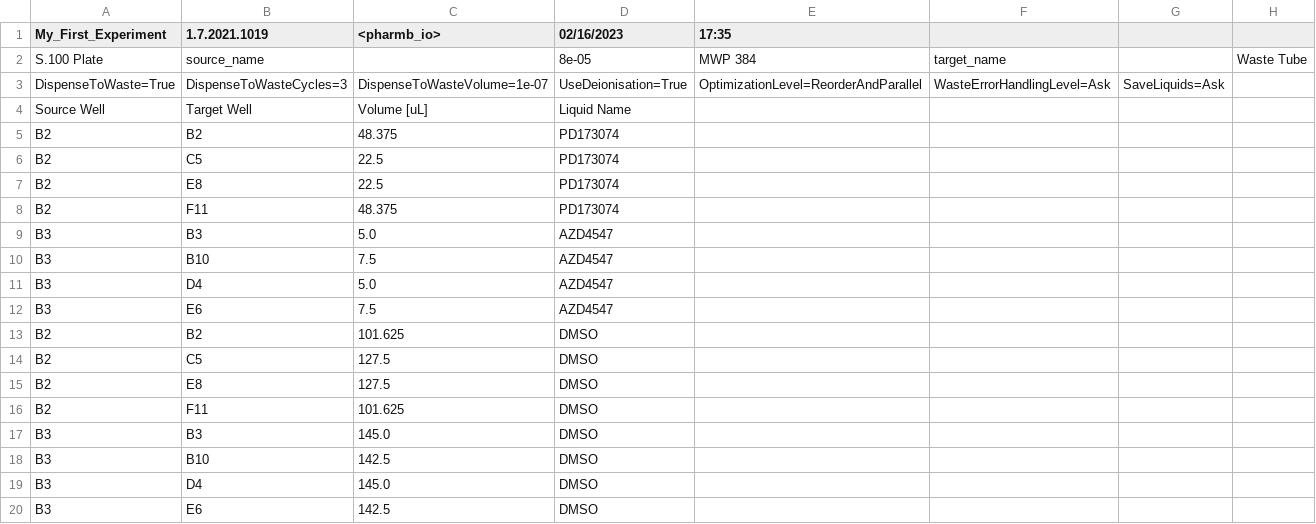
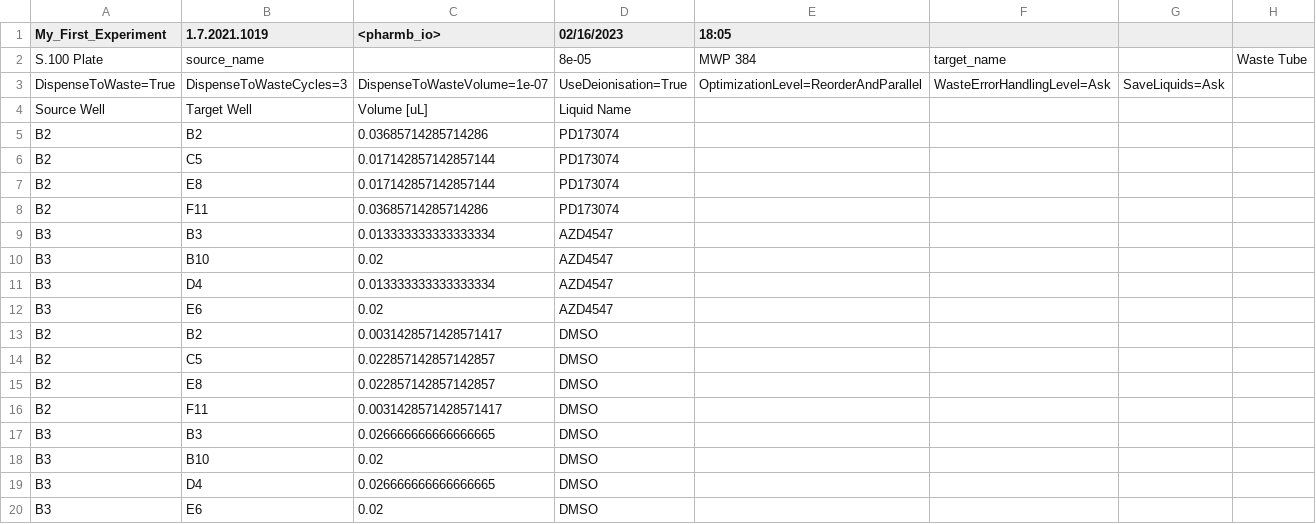
Before and after one commit to pharmbio/plaid, a CSV file: utilities/my_idot_example.csv, drawn as a sheet.

```diff
--- a/utilities/my_idot_example.csv
+++ b/utilities/my_idot_example.csv
@@ -1,2 +1,2 @@
-My_First_Experiment,1.7.2021.1019,<pharmb_io>,02/16/2023,17:35,,,
+My_First_Experiment,1.7.2021.1019,<pharmb_io>,02/16/2023,18:05,,,
 S.100 Plate,source_name,,8e-05,MWP 384,target_name,,Waste Tube
@@ -4,17 +4,17 @@ DispenseToWaste=True,DispenseToWasteCycles=3,DispenseToWasteVolume=1e-07,UseDeio
 Source Well,Target Well,Volume [uL],Liquid Name,,,,
-B2,B2,48.375,PD173074,,,,
-B2,C5,22.5,PD173074,,,,
-B2,E8,22.5,PD173074,,,,
-B2,F11,48.375,PD173074,,,,
-B3,B3,5.0,AZD4547,,,,
-B3,B10,7.5,AZD4547,,,,
-B3,D4,5.0,AZD4547,,,,
-B3,E6,7.5,AZD4547,,,,
-B2,B2,101.625,DMSO,,,,
-B2,C5,127.5,DMSO,,,,
-B2,E8,127.5,DMSO,,,,
-B2,F11,101.625,DMSO,,,,
-B3,B3,145.0,DMSO,,,,
-B3,B10,142.5,DMSO,,,,
-B3,D4,145.0,DMSO,,,,
-B3,E6,142.5,DMSO,,,,
+B2,B2,0.03685714285714286,PD173074,,,,
+B2,C5,0.017142857142857144,PD173074,,,,
+B2,E8,0.017142857142857144,PD173074,,,,
+B2,F11,0.03685714285714286,PD173074,,,,
+B3,B3,0.013333333333333334,AZD4547,,,,
+B3,B10,0.02,AZD4547,,,,
+B3,D4,0.013333333333333334,AZD4547,,,,
+B3,E6,0.02,AZD4547,,,,
+B2,B2,0.0031428571428571417,DMSO,,,,
+B2,C5,0.022857142857142857,DMSO,,,,
+B2,E8,0.022857142857142857,DMSO,,,,
+B2,F11,0.0031428571428571417,DMSO,,,,
+B3,B3,0.026666666666666665,DMSO,,,,
+B3,B10,0.02,DMSO,,,,
+B3,D4,0.026666666666666665,DMSO,,,,
+B3,E6,0.02,DMSO,,,,
```
Also changed, not shown: 2 other files.
